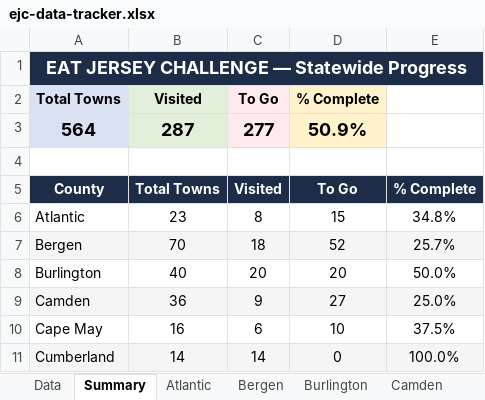
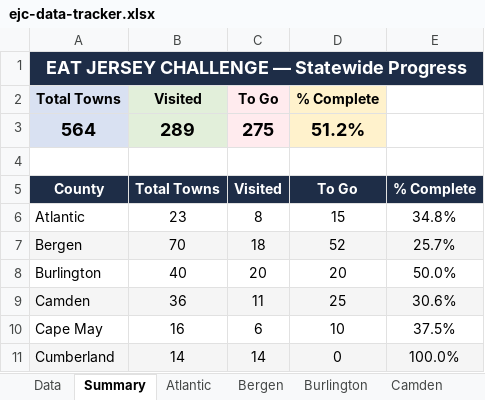
Before and after one commit to jrzyshr/eatjerseychallenge, an Excel workbook: data/ejc-data-tracker.xlsx, sheet Summary, drawn as a sheet; only a part is shown; values as stored, in another font and other column widths than the file's, no borders; the diff names each change by its address in the sheet, - before the commit and + after, or states it on an @@ line.

```diff
--- a/data/ejc-data-tracker.xlsx (sheet Summary)
+++ b/data/ejc-data-tracker.xlsx (sheet Summary)
-B3 (Visited): 287
+B3 (Visited): 289
-C3 (To Go): 277
+C3 (To Go): 275
-D3 (% Complete): 50.9%
+D3 (% Complete): 51.2%
-C9 (To Go): 9
+C9 (To Go): 11
-D9 (% Complete): 27
+D9 (% Complete): 25
-E9: 25.0%
+E9: 30.6%
```
Also changed, not shown: sheet Camden, sheet Data, 2 other files.
